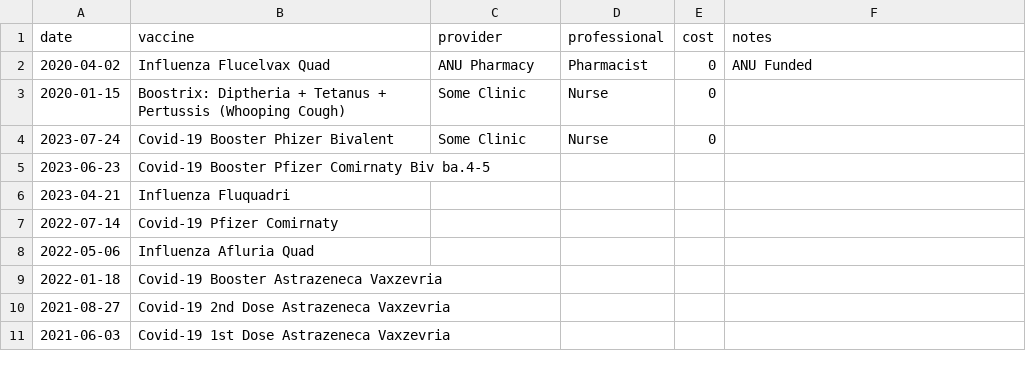
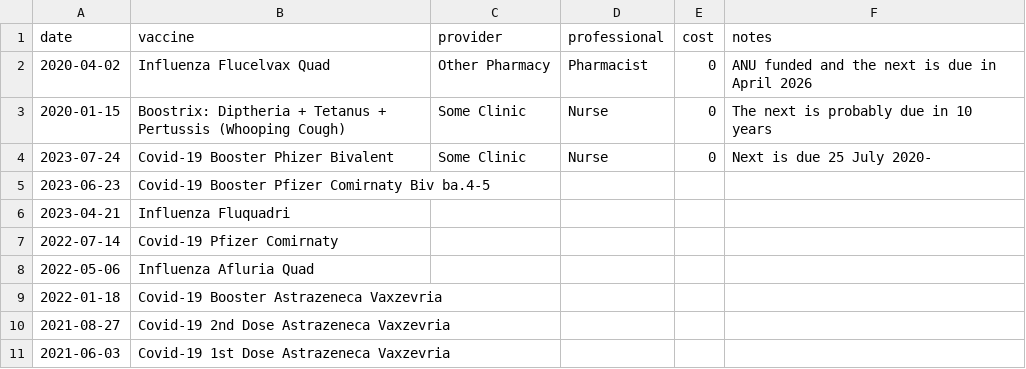
Before and after one commit to anusii/healthpod, a CSV file: integration_test/data/sample_vaccinations.csv, drawn as a sheet.

Commit message:
Updated sample data.

```diff
--- a/integration_test/data/sample_vaccinations.csv
+++ b/integration_test/data/sample_vaccinations.csv
@@ -1,5 +1,5 @@
 date,vaccine,provider,professional,cost,notes
-2020-04-02,Influenza Flucelvax Quad,ANU Pharmacy,Pharmacist,0,ANU Funded
-2020-01-15,Boostrix: Diptheria + Tetanus + Pertussis (Whooping Cough),Some Clinic,Nurse,0,
-2023-07-24,Covid-19 Booster Phizer Bivalent,Some Clinic,Nurse,0,
+2020-04-02,Influenza Flucelvax Quad,Other Pharmacy,Pharmacist,0,ANU funded and the next is due in April 2026
+2020-01-15,Boostrix: Diptheria + Tetanus + Pertussis (Whooping Cough),Some Clinic,Nurse,0,The next is probably due in 10 years
+2023-07-24,Covid-19 Booster Phizer Bivalent,Some Clinic,Nurse,0,Next is due 25 July 2020-
 2023-06-23,Covid-19 Booster Pfizer Comirnaty Biv ba.4-5,,,,
```
Also changed, not shown: integration_test/data/sample_blood_pressure.csv.
